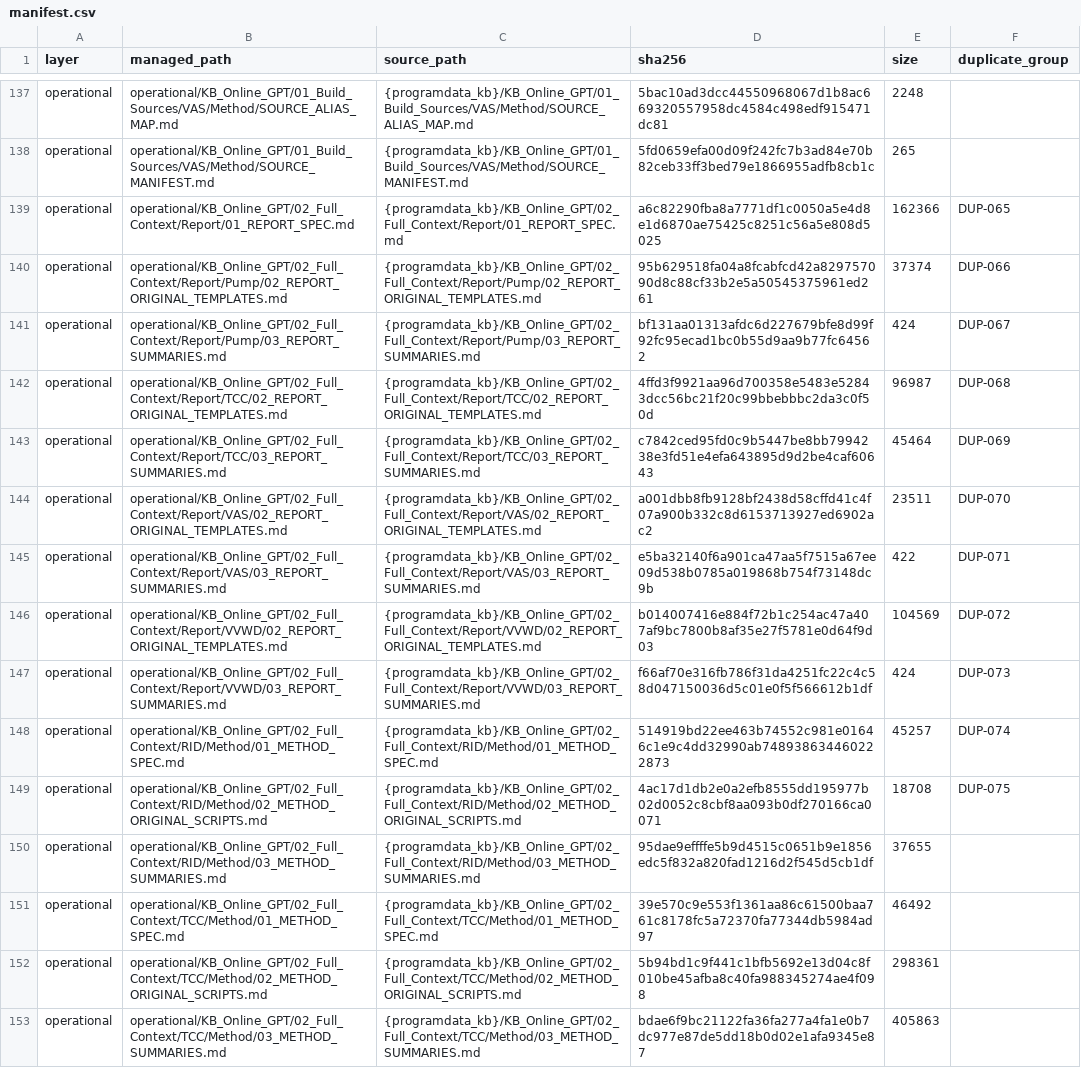
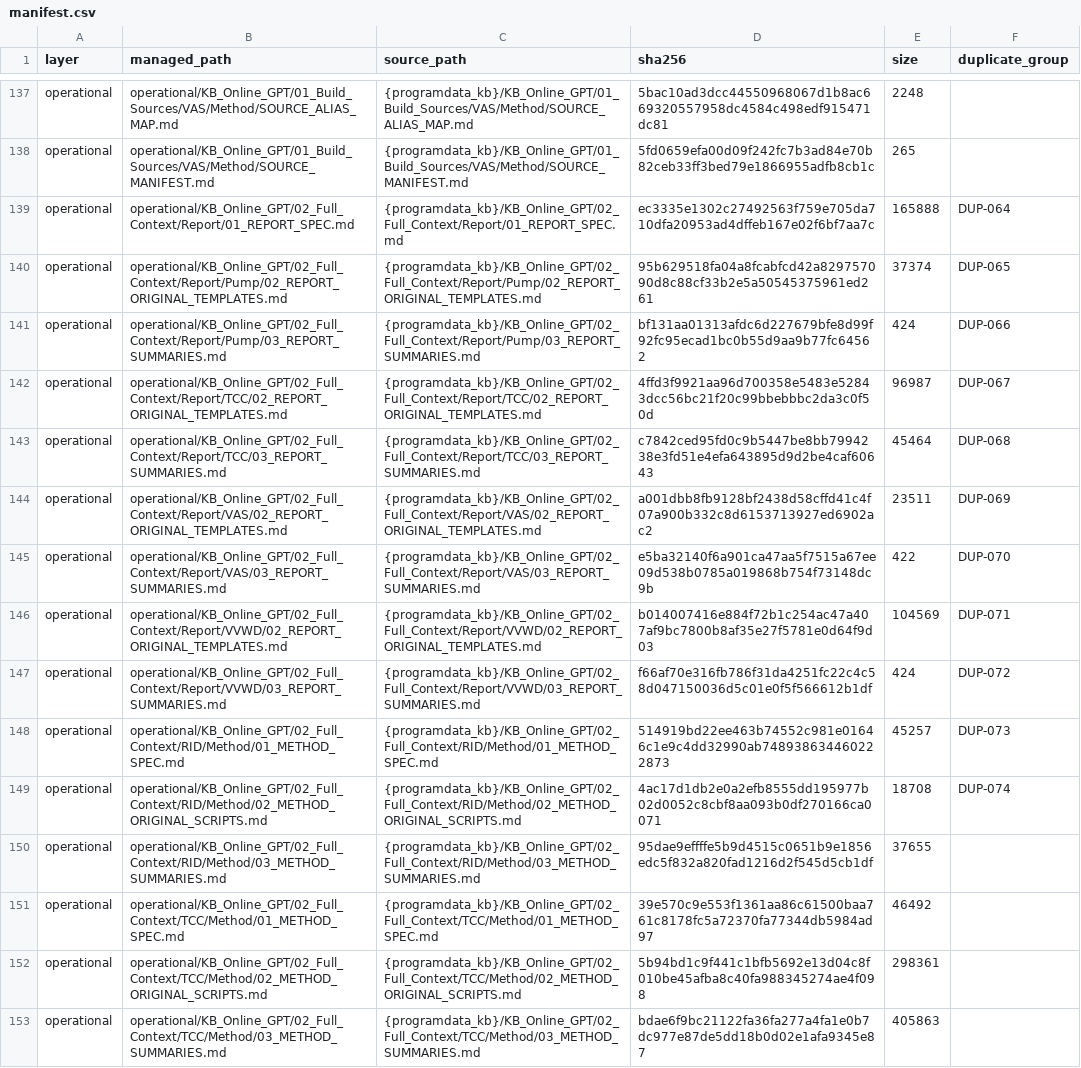
Before and after one commit to gxs1989/CMBX_Generator_KB, a CSV file: knowledge_vault/manifest.csv, drawn as a sheet; only a part is shown, gaps mark what is left out; the diff covers the shown part only; the diff names each change by its address in the sheet, - before the commit and + after, or states it on an @@ line.

```diff
--- a/knowledge_vault/manifest.csv
+++ b/knowledge_vault/manifest.csv
-D139 (sha256): a6c82290fba8a7771df1c0050a5e4d8e1d6870ae75425c8251c56a5e808d5025
+D139 (sha256): ec3335e1302c27492563f759e705da710dfa20953ad4dffeb167e02f6bf7aa7c
-E139 (size): 162366
+E139 (size): 165888
-F139 (duplicate_group): DUP-065
+F139 (duplicate_group): DUP-064
-F140 (duplicate_group): DUP-066
+F140 (duplicate_group): DUP-065
-F141 (duplicate_group): DUP-067
+F141 (duplicate_group): DUP-066
-F142 (duplicate_group): DUP-068
+F142 (duplicate_group): DUP-067
-F143 (duplicate_group): DUP-069
+F143 (duplicate_group): DUP-068
-F144 (duplicate_group): DUP-070
+F144 (duplicate_group): DUP-069
-F145 (duplicate_group): DUP-071
+F145 (duplicate_group): DUP-070
-F146 (duplicate_group): DUP-072
+F146 (duplicate_group): DUP-071
-F147 (duplicate_group): DUP-073
+F147 (duplicate_group): DUP-072
-F148 (duplicate_group): DUP-074
+F148 (duplicate_group): DUP-073
-F149 (duplicate_group): DUP-075
+F149 (duplicate_group): DUP-074
```
Also changed, not shown: 6 added rows and 65 edited cells elsewhere in this file, 37 other files.
